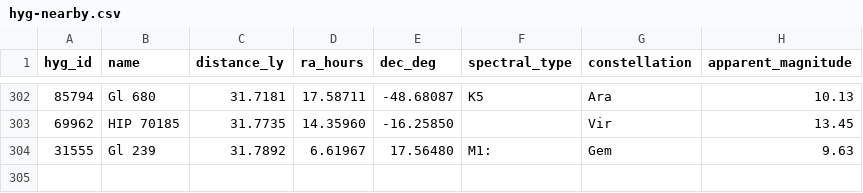
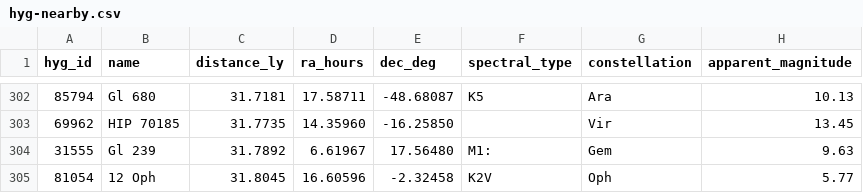
Before and after one commit to NadavShanun-design/hyperspace-sim, a CSV file: data/hyg-nearby.csv, drawn as a sheet; only a part is shown, gaps mark what is left out.

```diff
--- a/data/hyg-nearby.csv
+++ b/data/hyg-nearby.csv
@@ -304 +304,2 @@ hyg_id,name,distance_ly,ra_hours,dec_deg,spectral_type,constellation,apparent_ma
 31555,Gl 239,31.7892,6.61967,17.56480,M1:,Gem,9.63
+81054,12 Oph,31.8045,16.60596,-2.32458,K2V,Oph,5.77
```
